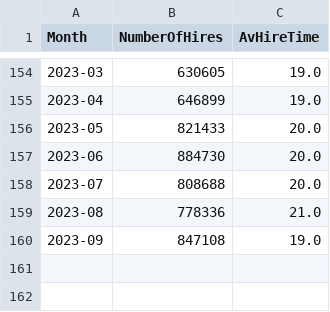
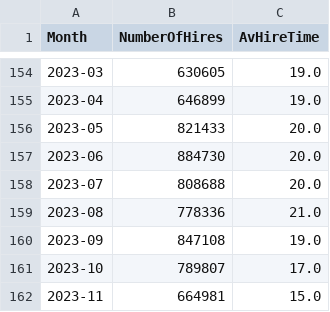
Before and after one commit to gicentre/data, a CSV file: bicycleHiresLondon.csv, drawn as a sheet; only a part is shown, gaps mark what is left out; the diff names each change by its address in the sheet, - before the commit and + after, or states it on an @@ line.

Commit message:
Update bicycle hire monthly use data

```diff
--- a/bicycleHiresLondon.csv
+++ b/bicycleHiresLondon.csv
+row 161: 2023-10 | 789807 | 17.0
+row 162: 2023-11 | 664981 | 15.0
```
Also changed, not shown: 1 other file.
